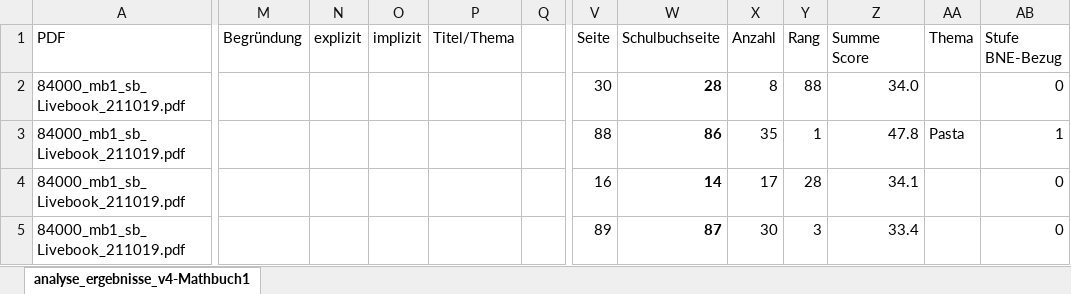
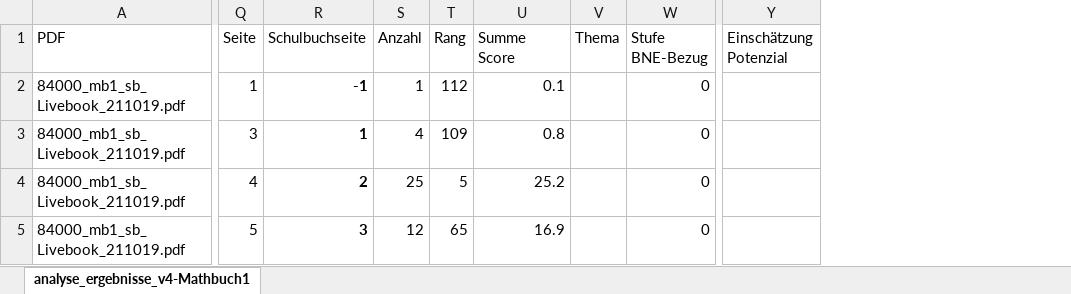
Before and after one commit to richard4231/richard4231.github.io, an Excel workbook: 25-11-pdf-Analyzer/analyse_ergebnisse_v4-Mathbuch1.xlsx, sheet analyse_ergebnisse_v4-Mathbuch1, drawn as a sheet; only a part is shown, gaps mark what is left out; values as stored, in another font and other column widths than the file's, no borders; conditional formats and table styles not drawn; removed rows and columns are numbered as before the commit, all else as after; the diff covers the shown part only; the diff names each change by its address in the sheet, - before the commit and + after, or states it on an @@ line.

```diff
--- a/25-11-pdf-Analyzer/analyse_ergebnisse_v4-Mathbuch1.xlsx (sheet analyse_ergebnisse_v4-Mathbuch1)
+++ b/25-11-pdf-Analyzer/analyse_ergebnisse_v4-Mathbuch1.xlsx (sheet analyse_ergebnisse_v4-Mathbuch1)
-column M (Begründung), empty
-column N (explizit), empty
-column O (implizit), empty
-column P (Titel/Thema), empty
-column Q, empty
+column Y (Einschätzung Potenzial), empty
-Q2 (Seite): 30
+Q2 (Seite): 1
-R2 (Schulbuchseite): 28
+R2 (Schulbuchseite): -1
-S2 (Anzahl): 8
+S2 (Anzahl): 1
-T2 (Rang): 88
+T2 (Rang): 112
-U2 (Summe Score): 34.0
+U2 (Summe Score): 0.1
-Q3 (Seite): 88
+Q3 (Seite): 3
-R3 (Schulbuchseite): 86
+R3 (Schulbuchseite): 1
-S3 (Anzahl): 35
+S3 (Anzahl): 4
-T3 (Rang): 1
+T3 (Rang): 109
-U3 (Summe Score): 47.8
+U3 (Summe Score): 0.8
-V3 (Thema): Pasta
+V3 (Thema): (empty)
-W3 (Stufe BNE-Bezug): 1
+W3 (Stufe BNE-Bezug): 0
-Q4 (Seite): 16
+Q4 (Seite): 4
-R4 (Schulbuchseite): 14
+R4 (Schulbuchseite): 2
-S4 (Anzahl): 17
+S4 (Anzahl): 25
-T4 (Rang): 28
+T4 (Rang): 5
-U4 (Summe Score): 34.1
+U4 (Summe Score): 25.2
-Q5 (Seite): 89
+Q5 (Seite): 5
-R5 (Schulbuchseite): 87
+R5 (Schulbuchseite): 3
-S5 (Anzahl): 30
+S5 (Anzahl): 12
-T5 (Rang): 3
+T5 (Rang): 65
-U5 (Summe Score): 33.4
+U5 (Summe Score): 16.9
```
Also changed, not shown: 617 edited cells elsewhere in this sheet, formulas that keep their value, 25-11-pdf-Analyzer/analyse_ergebnisse_v4-Mathwelt2.xlsx.
